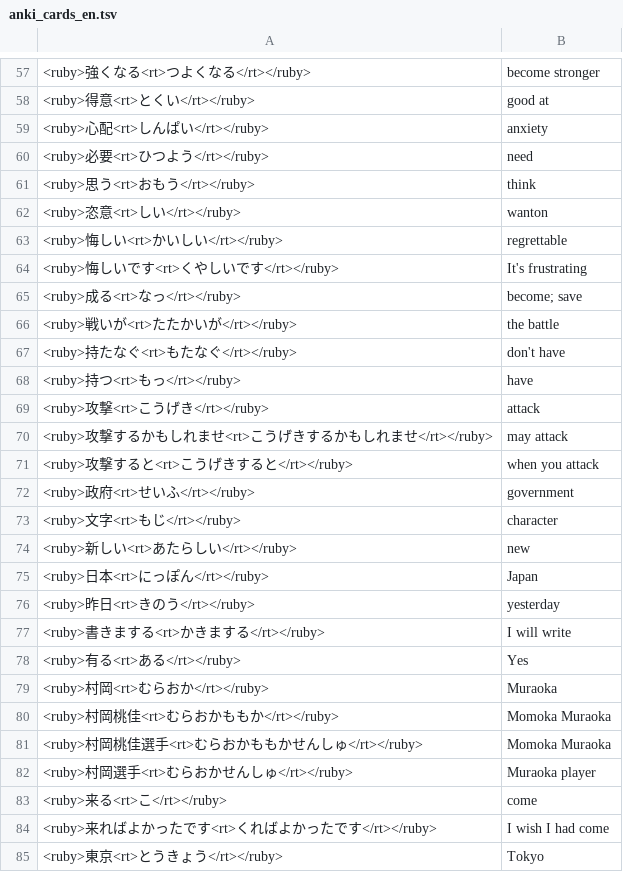
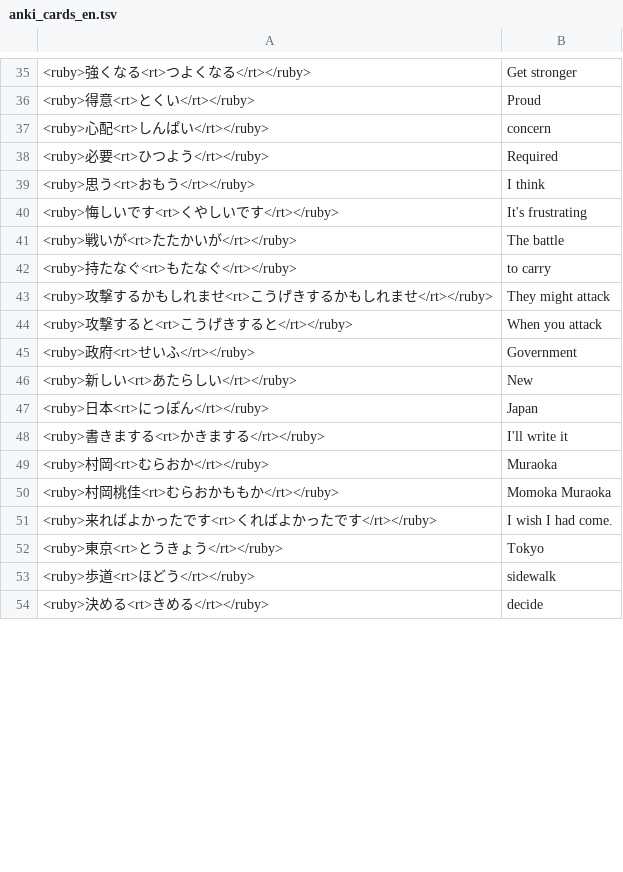
Before and after one commit to vebaev/NHK, a TSV file: docs/anki_cards_en.tsv, drawn as a sheet; only a part is shown, gaps mark what is left out; the shorter side is filled out with more unchanged rows; the diff covers the shown part only.

```diff
--- a/docs/anki_cards_en.tsv
+++ b/docs/anki_cards_en.tsv
@@ -57,29 +35,18 @@
-<ruby>強くなる<rt>つよくなる</rt></ruby>	become stronger
-<ruby>得意<rt>とくい</rt></ruby>	good at
-<ruby>心配<rt>しんぱい</rt></ruby>	anxiety
-<ruby>必要<rt>ひつよう</rt></ruby>	need
-<ruby>思う<rt>おもう</rt></ruby>	think
-<ruby>恣意<rt>しい</rt></ruby>	wanton
-<ruby>悔しい<rt>かいしい</rt></ruby>	regrettable
+<ruby>強くなる<rt>つよくなる</rt></ruby>	Get stronger
+<ruby>得意<rt>とくい</rt></ruby>	Proud
+<ruby>心配<rt>しんぱい</rt></ruby>	concern
+<ruby>必要<rt>ひつよう</rt></ruby>	Required
+<ruby>思う<rt>おもう</rt></ruby>	I think
 <ruby>悔しいです<rt>くやしいです</rt></ruby>	It's frustrating
-<ruby>成る<rt>なっ</rt></ruby>	become; save
-<ruby>戦いが<rt>たたかいが</rt></ruby>	the battle
-<ruby>持たなぐ<rt>もたなぐ</rt></ruby>	don't have
-<ruby>持つ<rt>もっ</rt></ruby>	have
-<ruby>攻撃<rt>こうげき</rt></ruby>	attack
-<ruby>攻撃するかもしれませ<rt>こうげきするかもしれませ</rt></ruby>	may attack
-<ruby>攻撃すると<rt>こうげきすると</rt></ruby>	when you attack
-<ruby>政府<rt>せいふ</rt></ruby>	government
-<ruby>文字<rt>もじ</rt></ruby>	character
-<ruby>新しい<rt>あたらしい</rt></ruby>	new
+<ruby>戦いが<rt>たたかいが</rt></ruby>	The battle
+<ruby>持たなぐ<rt>もたなぐ</rt></ruby>	to carry
+<ruby>攻撃するかもしれませ<rt>こうげきするかもしれませ</rt></ruby>	They might attack
+<ruby>攻撃すると<rt>こうげきすると</rt></ruby>	When you attack
+<ruby>政府<rt>せいふ</rt></ruby>	Government
+<ruby>新しい<rt>あたらしい</rt></ruby>	New
 <ruby>日本<rt>にっぽん</rt></ruby>	Japan
-<ruby>昨日<rt>きのう</rt></ruby>	yesterday
-<ruby>書きまする<rt>かきまする</rt></ruby>	I will write
-<ruby>有る<rt>ある</rt></ruby>	Yes
+<ruby>書きまする<rt>かきまする</rt></ruby>	I'll write it
 <ruby>村岡<rt>むらおか</rt></ruby>	Muraoka
 <ruby>村岡桃佳<rt>むらおかももか</rt></ruby>	Momoka Muraoka
-<ruby>村岡桃佳選手<rt>むらおかももかせんしゅ</rt></ruby>	Momoka Muraoka
-<ruby>村岡選手<rt>むらおかせんしゅ</rt></ruby>	Muraoka player
-<ruby>来る<rt>こ</rt></ruby>	come
-<ruby>来ればよかったです<rt>くればよかったです</rt></ruby>	I wish I had come
+<ruby>来ればよかったです<rt>くればよかったです</rt></ruby>	I wish I had come.
 <ruby>東京<rt>とうきょう</rt></ruby>	Tokyo
```
Also changed, not shown: 1 added row, 36 removed rows and 48 edited cells elsewhere in this file, docs/anki_cards_bg.tsv, 6 other files.
